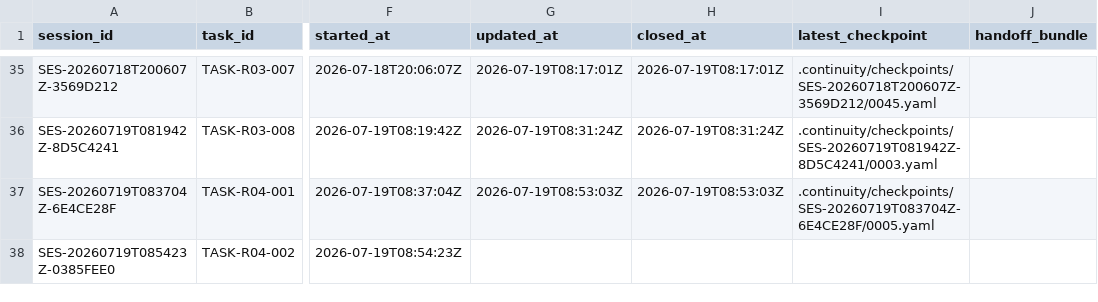
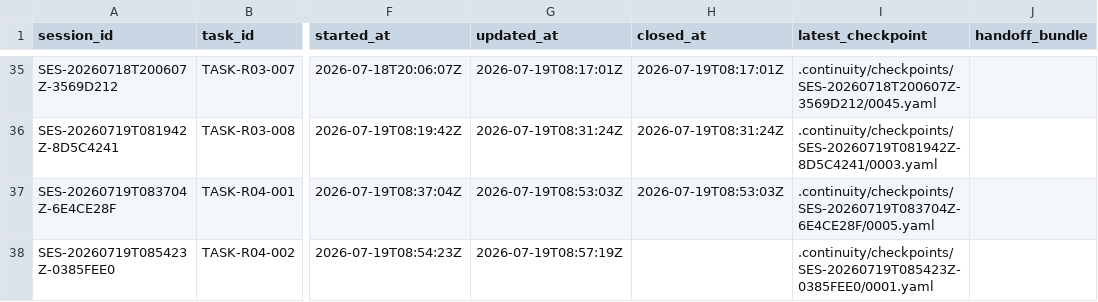
Before and after one commit to fei613293175/hhy, a CSV file: catalogs/session_index.csv, drawn as a sheet; only a part is shown, gaps mark what is left out; the diff names each change by its address in the sheet, - before the commit and + after, or states it on an @@ line.

Commit message:
[STORY-R04-002] feat(storage): add provider-neutral object port
Task-ID: TASK-R04-002
Session-ID: SES-20260719T085423Z-0385FEE0
Checkpoint-ID: CP-SES-20260719T085423Z-0385FEE0-0002
Tests: PASS:r04-migration,storage-adapter-contract
CR: NONE
Story-ID: STORY-R04-002

```diff
--- a/catalogs/session_index.csv
+++ b/catalogs/session_index.csv
-G38 (updated_at): (empty)
+G38 (updated_at): 2026-07-19T08:57:19Z
-I38 (latest_checkpoint): (empty)
+I38 (latest_checkpoint): .continuity/checkpoints/SES-20260719T085423Z-0385FEE0/0001.yaml
```
Also changed, not shown: 14 other files.
